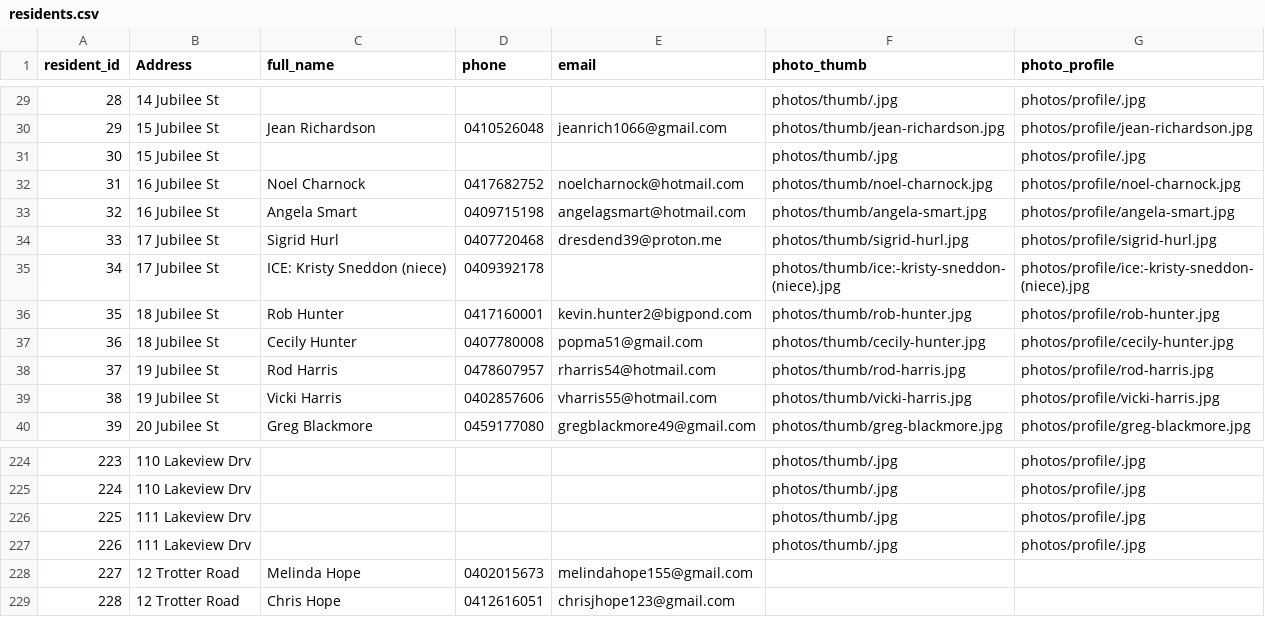
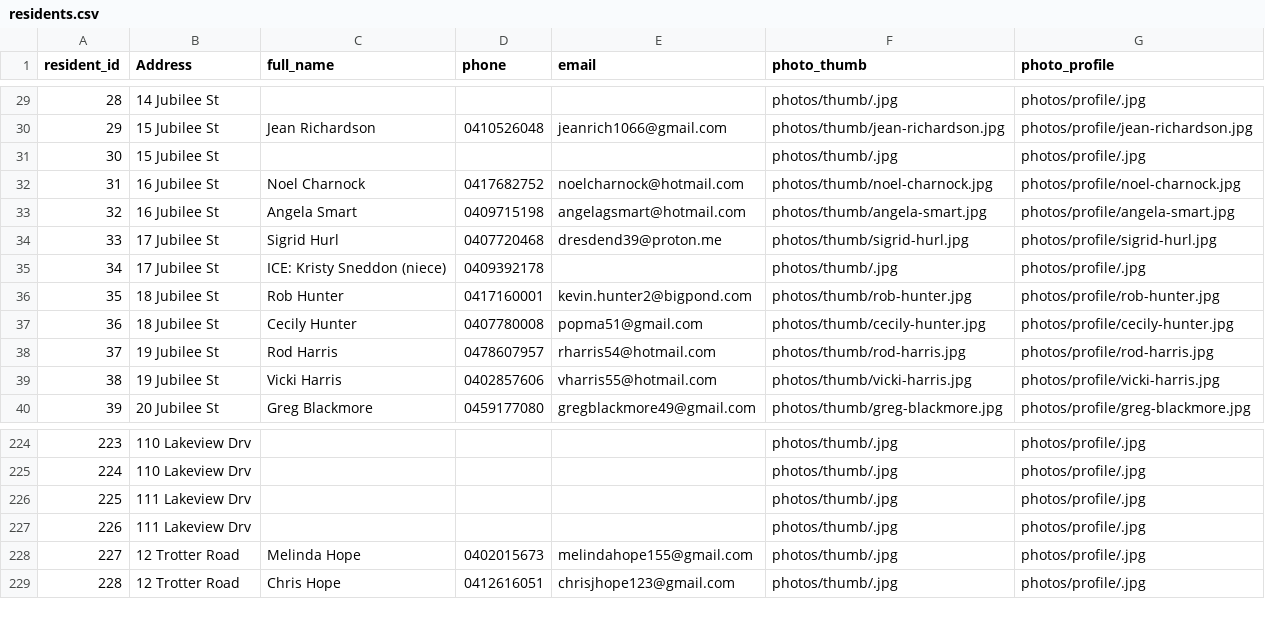
Before and after one commit to BrunoPons2/residents-directory, a CSV file: data/residents.csv, drawn as a sheet; only a part is shown, gaps mark what is left out.

Commit message:
Add files via upload

```diff
--- a/data/residents.csv
+++ b/data/residents.csv
@@ -34,3 +34,3 @@
 33,17 Jubilee St,Sigrid Hurl,0407720468,dresdend39@proton.me,photos/thumb/sigrid-hurl.jpg,photos/profile/sigrid-hurl.jpg
-34,17 Jubilee St,ICE: Kristy Sneddon (niece),0409392178,,photos/thumb/ice:-kristy-sneddon-(niece).jpg,photos/profile/ice:-kristy-sneddon-(niece).jpg
+34,17 Jubilee St,ICE: Kristy Sneddon (niece),0409392178,,photos/thumb/.jpg,photos/profile/.jpg
 35,18 Jubilee St,Rob Hunter,0417160001,kevin.hunter2@bigpond.com,photos/thumb/rob-hunter.jpg,photos/profile/rob-hunter.jpg
@@ -227,3 +227,3 @@
 226,111 Lakeview Drv,,,,photos/thumb/.jpg,photos/profile/.jpg
-227,12 Trotter Road ,Melinda Hope,0402015673,melindahope155@gmail.com,,
-228,12 Trotter Road ,Chris Hope,0412616051,chrisjhope123@gmail.com,,
+227,12 Trotter Road ,Melinda Hope,0402015673,melindahope155@gmail.com,photos/thumb/.jpg,photos/profile/.jpg
+228,12 Trotter Road ,Chris Hope,0412616051,chrisjhope123@gmail.com,photos/thumb/.jpg,photos/profile/.jpg
```
